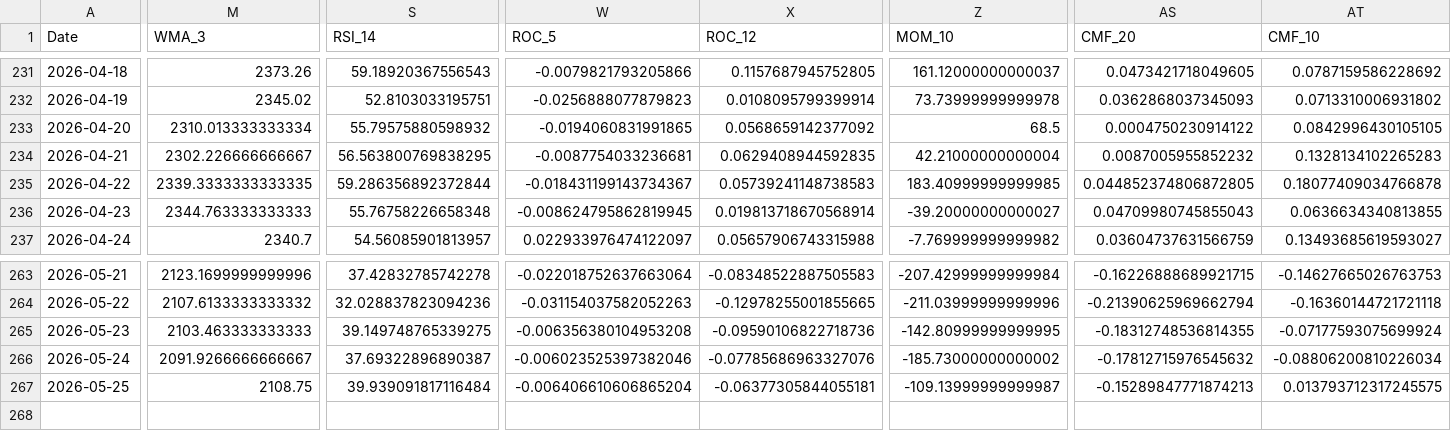
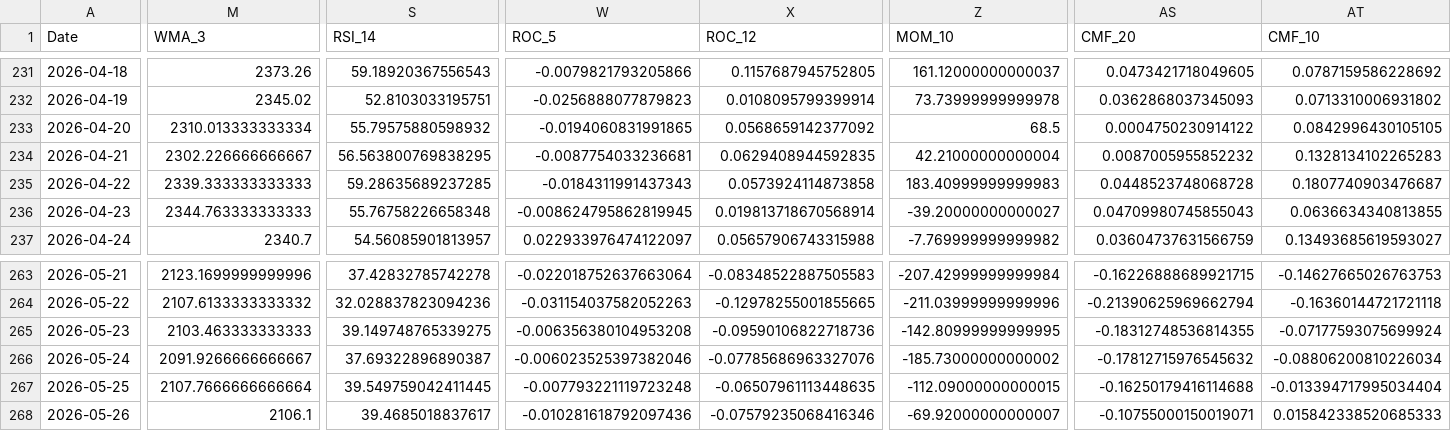
Before and after one commit to JintaoLiuorJoey/coinbase-ohlcv-data, a CSV file: data/ETH_aggregated.csv, drawn as a sheet; only a part is shown, gaps mark what is left out; rows hold the shown columns only; the diff covers the shown part only; the diff names each change by its address in the sheet, - before the commit and + after, or states it on an @@ line.

```diff
--- a/data/ETH_aggregated.csv
+++ b/data/ETH_aggregated.csv
-M235 (WMA_3): 2339.3333333333335
+M235 (WMA_3): 2339.333333333333
-S235 (RSI_14): 59.286356892372844
+S235 (RSI_14): 59.28635689237285
-W235 (ROC_5): -0.018431199143734367
+W235 (ROC_5): -0.0184311991437343
-X235 (ROC_12): 0.05739241148738583
+X235 (ROC_12): 0.0573924114873858
-Z235 (MOM_10): 183.40999999999985
+Z235 (MOM_10): 183.40999999999983
-AS235 (CMF_20): 0.044852374806872805
+AS235 (CMF_20): 0.0448523748068728
-AT235 (CMF_10): 0.18077409034766878
+AT235 (CMF_10): 0.1807740903476687
-M267 (WMA_3): 2108.75
+M267 (WMA_3): 2107.7666666666664
-S267 (RSI_14): 39.939091817116484
+S267 (RSI_14): 39.549759042411445
-W267 (ROC_5): -0.006406610606865204
+W267 (ROC_5): -0.007793221119723248
-X267 (ROC_12): -0.06377305844055181
+X267 (ROC_12): -0.06507961113448635
-Z267 (MOM_10): -109.13999999999987
+Z267 (MOM_10): -112.09000000000015
-AS267 (CMF_20): -0.15289847771874213
+AS267 (CMF_20): -0.16250179416114688
-AT267 (CMF_10): 0.013793712317245575
+AT267 (CMF_10): -0.013394717995034404
+row 268: 2026-05-26 | 2106.1 | 39.4685018837617 | -0.010281618792097436 | -0.07579235068416346 | -69.92000000000007 | -0.10755000150019071 | 0.015842338520685333
```
Also changed, not shown: 32 edited cells elsewhere in this file, data/BTC_aggregated.csv, data/XRP_aggregated.csv.
